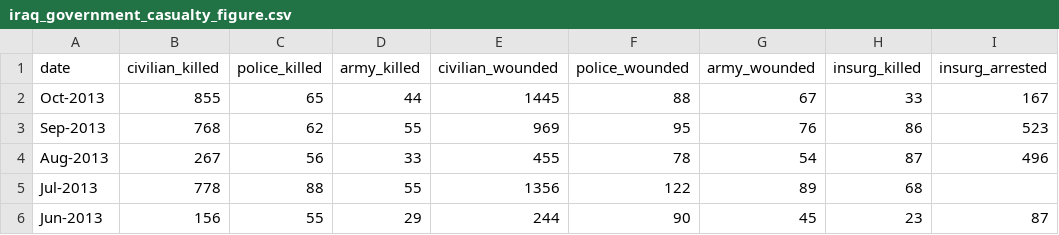
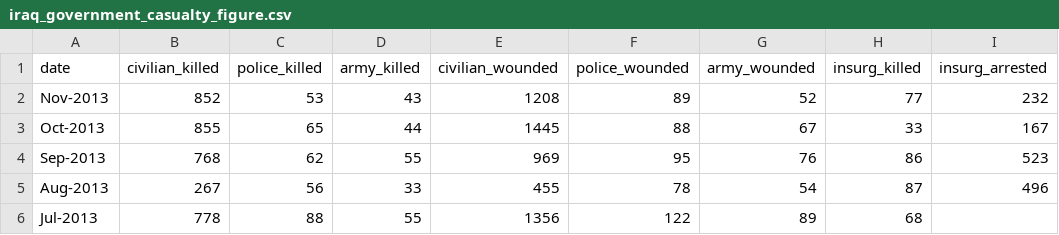
Before and after one commit to bds/iraq_unrest, a CSV file: examples/iraq_government_casualty_figure.csv, drawn as a sheet; only a part is shown; the shorter side is filled out with more unchanged rows.

```diff
--- a/examples/iraq_government_casualty_figure.csv
+++ b/examples/iraq_government_casualty_figure.csv
@@ -1,2 +1,3 @@
 date,civilian_killed,police_killed,army_killed,civilian_wounded,police_wounded,army_wounded,insurg_killed,insurg_arrested
+Nov-2013,852,53,43,1208,89,52,77,232
 Oct-2013,855,65,44,1445,88,67,33,167
```
Also changed, not shown: examples/iraqi_casualties_comparison.csv, 4 other files.
